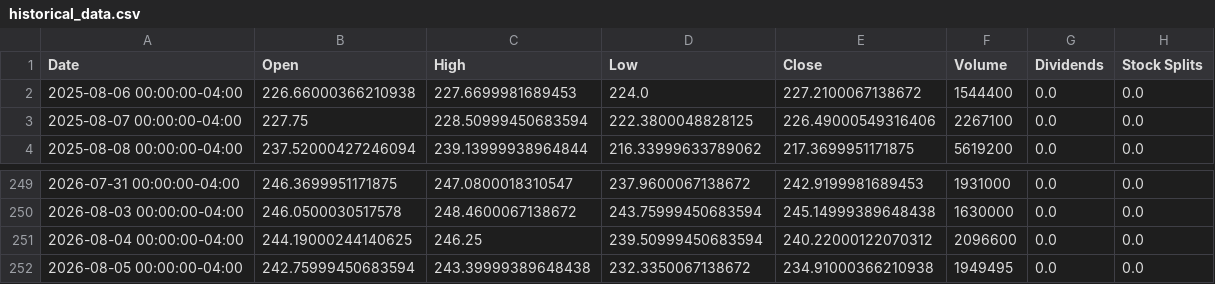
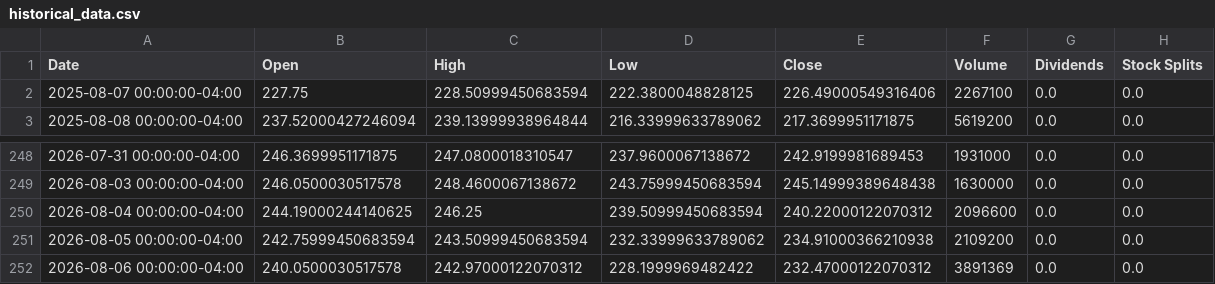
Before and after one commit to researchersec/reimagined-broccoli, a CSV file: historical_data.csv, drawn as a sheet; only a part is shown, gaps mark what is left out.

```diff
--- a/historical_data.csv
+++ b/historical_data.csv
@@ -1,3 +1,2 @@
 Date,Open,High,Low,Close,Volume,Dividends,Stock Splits
-2025-08-06 00:00:00-04:00,226.66000366210938,227.6699981689453,224.0,227.2100067138672,1544400,0.0,0.0
 2025-08-07 00:00:00-04:00,227.75,228.50999450683594,222.3800048828125,226.49000549316406,2267100,0.0,0.0
@@ -251,2 +250,3 @@ Date,Open,High,Low,Close,Volume,Dividends,Stock Splits
 2026-08-04 00:00:00-04:00,244.19000244140625,246.25,239.50999450683594,240.22000122070312,2096600,0.0,0.0
-2026-08-05 00:00:00-04:00,242.75999450683594,243.39999389648438,232.3350067138672,234.91000366210938,1949495,0.0,0.0
+2026-08-05 00:00:00-04:00,242.75999450683594,243.50999450683594,232.33999633789062,234.91000366210938,2109200,0.0,0.0
+2026-08-06 00:00:00-04:00,240.0500030517578,242.97000122070312,228.1999969482422,232.47000122070312,3891369,0.0,0.0
```
Also changed, not shown: 1 other file.
